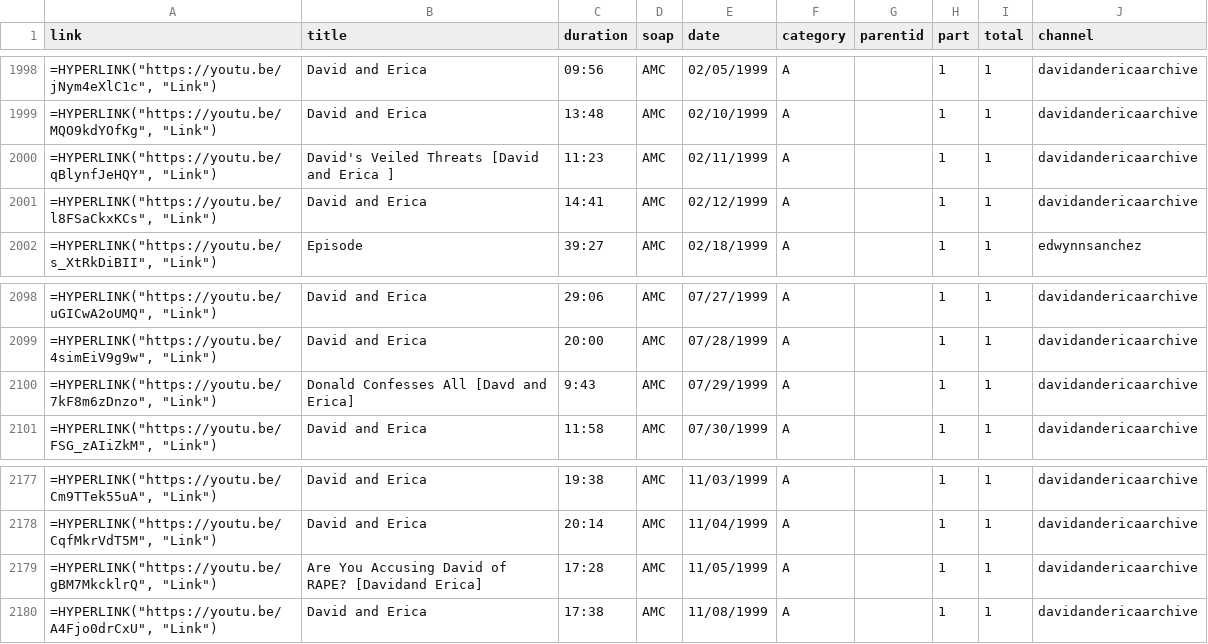
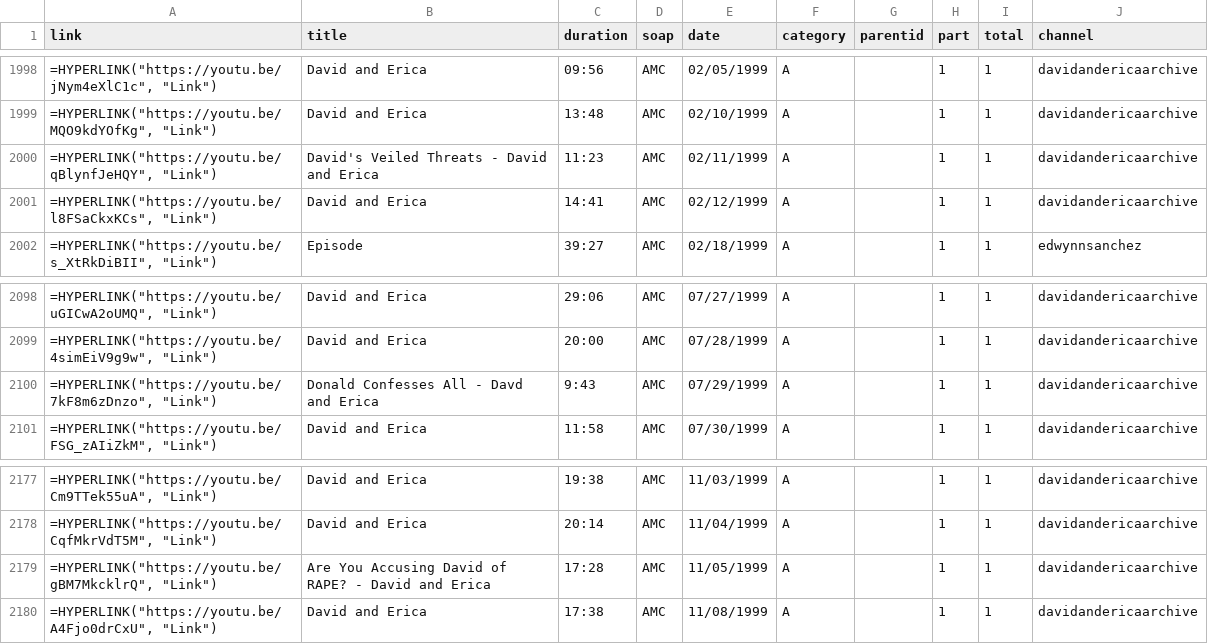
Before and after one commit to HamiltonBernique/SoapJack, a CSV file: AMC/amc-1990-to-1999.csv, drawn as a sheet; only a part is shown, gaps mark what is left out.

```diff
--- a/AMC/amc-1990-to-1999.csv
+++ b/AMC/amc-1990-to-1999.csv
@@ -1999,3 +1999,3 @@ link,title,duration,soap,date,category,parentid,part,total,channel
 "=HYPERLINK(""https://youtu.be/MQO9kdYOfKg"", ""Link"")",David and Erica,13:48,AMC,02/10/1999,A,,1,1,davidandericaarchive
-"=HYPERLINK(""https://youtu.be/qBlynfJeHQY"", ""Link"")",David's Veiled Threats [David and Erica ],11:23,AMC,02/11/1999,A,,1,1,davidandericaarchive
+"=HYPERLINK(""https://youtu.be/qBlynfJeHQY"", ""Link"")",David's Veiled Threats - David and Erica,11:23,AMC,02/11/1999,A,,1,1,davidandericaarchive
 "=HYPERLINK(""https://youtu.be/l8FSaCkxKCs"", ""Link"")",David and Erica,14:41,AMC,02/12/1999,A,,1,1,davidandericaarchive
@@ -2099,3 +2099,3 @@ link,title,duration,soap,date,category,parentid,part,total,channel
 "=HYPERLINK(""https://youtu.be/4simEiV9g9w"", ""Link"")",David and Erica,20:00,AMC,07/28/1999,A,,1,1,davidandericaarchive
-"=HYPERLINK(""https://youtu.be/7kF8m6zDnzo"", ""Link"")",Donald Confesses All [Davd and Erica],9:43,AMC,07/29/1999,A,,1,1,davidandericaarchive
+"=HYPERLINK(""https://youtu.be/7kF8m6zDnzo"", ""Link"")",Donald Confesses All - Davd and Erica,9:43,AMC,07/29/1999,A,,1,1,davidandericaarchive
 "=HYPERLINK(""https://youtu.be/FSG_zAIiZkM"", ""Link"")",David and Erica,11:58,AMC,07/30/1999,A,,1,1,davidandericaarchive
@@ -2178,3 +2178,3 @@ link,title,duration,soap,date,category,parentid,part,total,channel
 "=HYPERLINK(""https://youtu.be/CqfMkrVdT5M"", ""Link"")",David and Erica,20:14,AMC,11/04/1999,A,,1,1,davidandericaarchive
-"=HYPERLINK(""https://youtu.be/gBM7MkcklrQ"", ""Link"")",Are You Accusing David of RAPE? [Davidand Erica],17:28,AMC,11/05/1999,A,,1,1,davidandericaarchive
+"=HYPERLINK(""https://youtu.be/gBM7MkcklrQ"", ""Link"")",Are You Accusing David of RAPE? - David and Erica,17:28,AMC,11/05/1999,A,,1,1,davidandericaarchive
 "=HYPERLINK(""https://youtu.be/A4Fjo0drCxU"", ""Link"")",David and Erica,17:38,AMC,11/08/1999,A,,1,1,davidandericaarchive
```
Also changed, not shown: EMMY/emmy-2000-to-2009.csv, EMMY/emmy-2010-and-later.csv, 9 other files.
